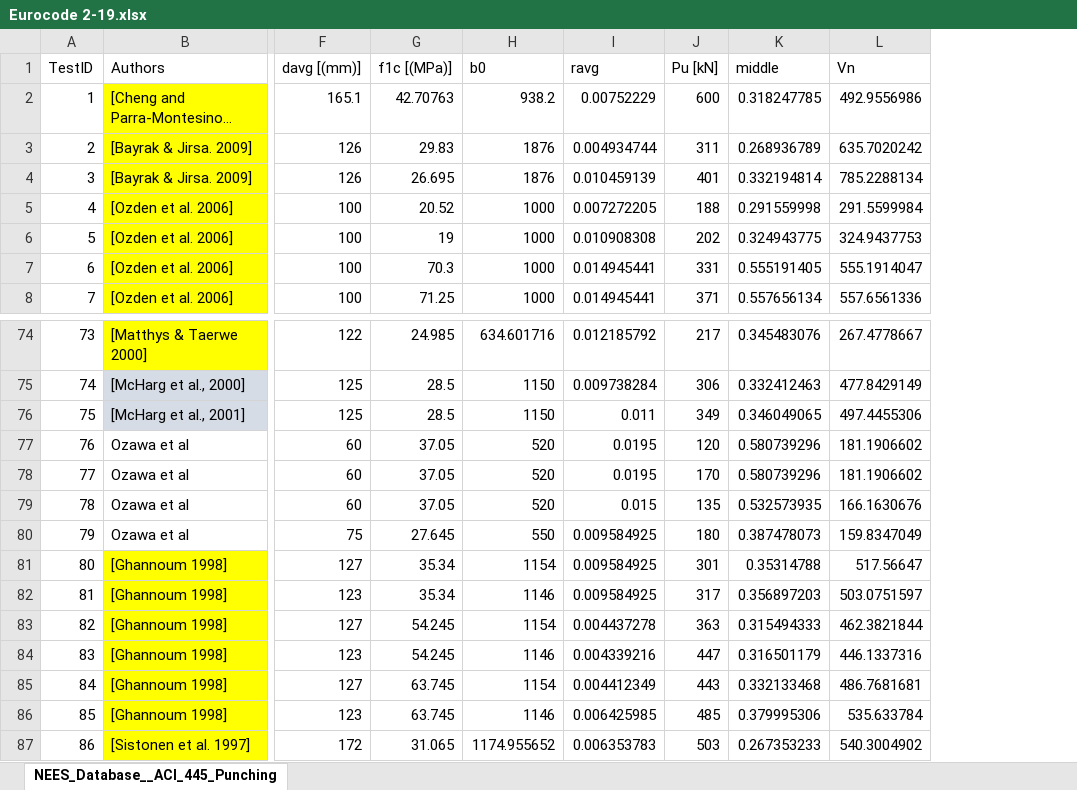
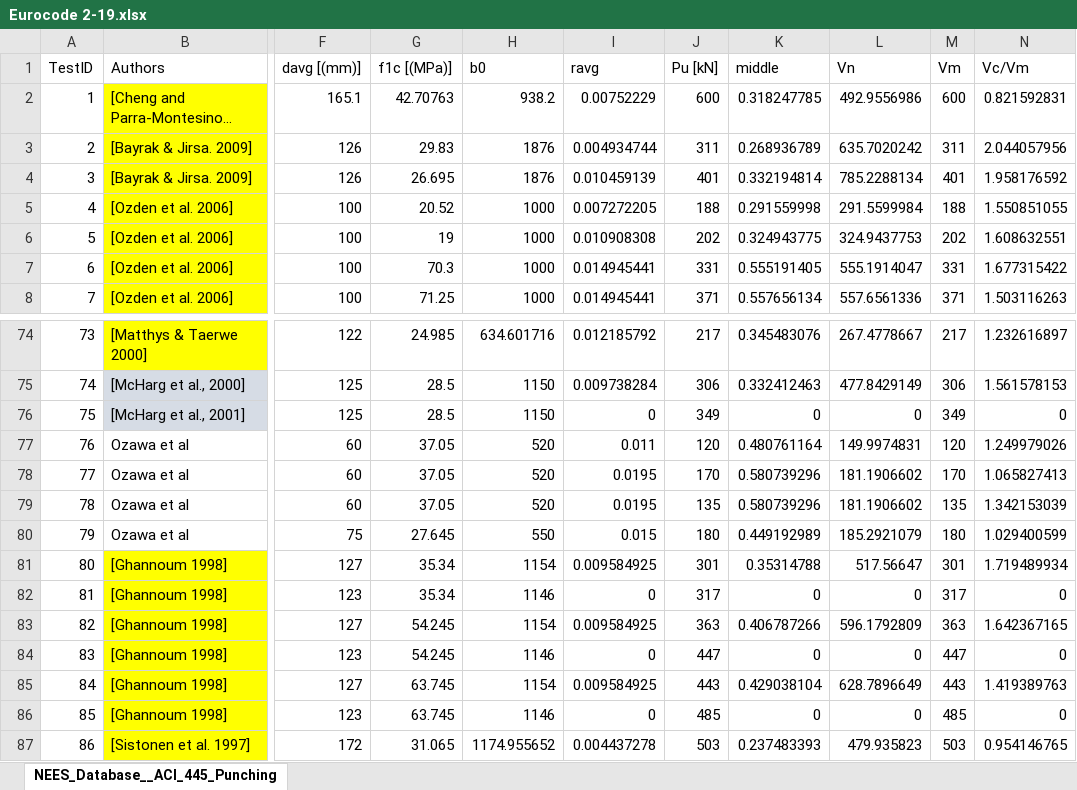
Before and after one commit to kosb123/Punching-shear, an Excel workbook: 데이터 베이스/Eurocode 2-19.xlsx, sheet NEES_Database__ACI_445_Punching, drawn as a sheet; only a part is shown, gaps mark what is left out; long unchanged cells end in …; values as stored, in another font and other column widths than the file's, no borders; charts and pictures not drawn; the diff covers the shown part only; the diff names each change by its address in the sheet, - before the commit and + after, or states it on an @@ line.

```diff
--- a/데이터 베이스/Eurocode 2-19.xlsx (sheet NEES_Database__ACI_445_Punching)
+++ b/데이터 베이스/Eurocode 2-19.xlsx (sheet NEES_Database__ACI_445_Punching)
+column M (Vm), rows 2-8: 600 | 311 | 401 | 188 | 202 | 331 | 371; rows 74-87: 217 | 306 | 349 | 120 | 170 | 135 | 180 | 301 | 317 | 363 | 447 | 443 | 485 | 503
+column N (Vc/Vm), rows 2-8: 0.821592831 | 2.044057956 | 1.958176592 | 1.550851055 | 1.608632551 | 1.677315422 | 1.503116263; rows 74-87: 1.232616897 | 1.561578153 | 0 | 1.249979026 | 1.065827413 | 1.342153039 | 1.029400599 | 1.719489934 | 0 | 1.642367165 | 0 | 1.419389763 | 0 | 0.954146765
-I76 (ravg): 0.011
+I76 (ravg): 0
-K76 (middle): 0.346049065
+K76 (middle): 0
-L76 (Vn): 497.4455306
+L76 (Vn): 0
-I77 (ravg): 0.0195
+I77 (ravg): 0.011
-K77 (middle): 0.580739296
+K77 (middle): 0.480761164
-L77 (Vn): 181.1906602
+L77 (Vn): 149.9974831
-I79 (ravg): 0.015
+I79 (ravg): 0.0195
-K79 (middle): 0.532573935
+K79 (middle): 0.580739296
-L79 (Vn): 166.1630676
+L79 (Vn): 181.1906602
-I80 (ravg): 0.009584925
+I80 (ravg): 0.015
-K80 (middle): 0.387478073
+K80 (middle): 0.449192989
-L80 (Vn): 159.8347049
+L80 (Vn): 185.2921079
-I82 (ravg): 0.009584925
+I82 (ravg): 0
-K82 (middle): 0.356897203
+K82 (middle): 0
-L82 (Vn): 503.0751597
+L82 (Vn): 0
-I83 (ravg): 0.004437278
+I83 (ravg): 0.009584925
-K83 (middle): 0.315494333
+K83 (middle): 0.406787266
-L83 (Vn): 462.3821844
+L83 (Vn): 596.1792809
-I84 (ravg): 0.004339216
+I84 (ravg): 0
-K84 (middle): 0.316501179
+K84 (middle): 0
-L84 (Vn): 446.1337316
+L84 (Vn): 0
-I85 (ravg): 0.004412349
+I85 (ravg): 0.009584925
-K85 (middle): 0.332133468
+K85 (middle): 0.429038104
-L85 (Vn): 486.7681681
+L85 (Vn): 628.7896649
-I86 (ravg): 0.006425985
+I86 (ravg): 0
-K86 (middle): 0.379995306
+K86 (middle): 0
-L86 (Vn): 535.633784
+L86 (Vn): 0
-I87 (ravg): 0.006353783
+I87 (ravg): 0.004437278
-K87 (middle): 0.267353233
+K87 (middle): 0.237483393
-L87 (Vn): 540.3004902
+L87 (Vn): 479.935823
```
Also changed, not shown: 1280 edited cells elsewhere in this sheet, charts or pictures, 데이터 베이스/ACI 318-14.xlsx, 데이터 베이스/CSA.xlsx.
